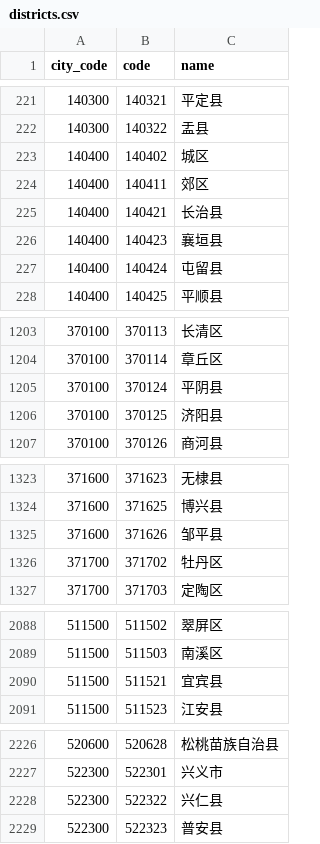
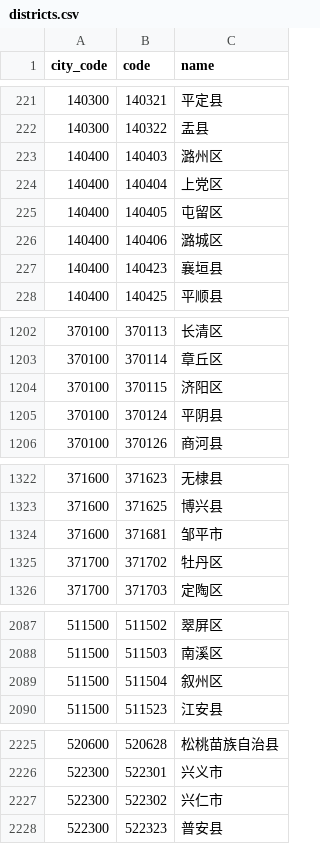
Before and after one commit to instapp/china-regions, a CSV file: data/csv/districts.csv, drawn as a sheet; only a part is shown, gaps mark what is left out; removed rows and columns are numbered as before the commit, all else as after; the diff covers the shown part only; the diff names each change by its address in the sheet, - before the commit and + after, or states it on an @@ line.

```diff
--- a/data/csv/districts.csv
+++ b/data/csv/districts.csv
-row 223: 140400 | 140402 | 城区
-row 224: 140400 | 140411 | 郊区
-row 225: 140400 | 140421 | 长治县
+row 223: 140400 | 140403 | 潞州区
+row 224: 140400 | 140404 | 上党区
+row 225: 140400 | 140405 | 屯留区
+row 226: 140400 | 140406 | 潞城区
-row 227: 140400 | 140424 | 屯留县
+row 1204: 370100 | 370115 | 济阳区
-row 1206: 370100 | 370125 | 济阳县
-row 1325: 371600 | 371626 | 邹平县
+row 1324: 371600 | 371681 | 邹平市
-row 2090: 511500 | 511521 | 宜宾县
+row 2089: 511500 | 511504 | 叙州区
-row 2228: 522300 | 522322 | 兴仁县
+row 2227: 522300 | 522302 | 兴仁市
```
Also changed, not shown: 1 added row and 2 removed rows elsewhere in this file, 11 other files.
